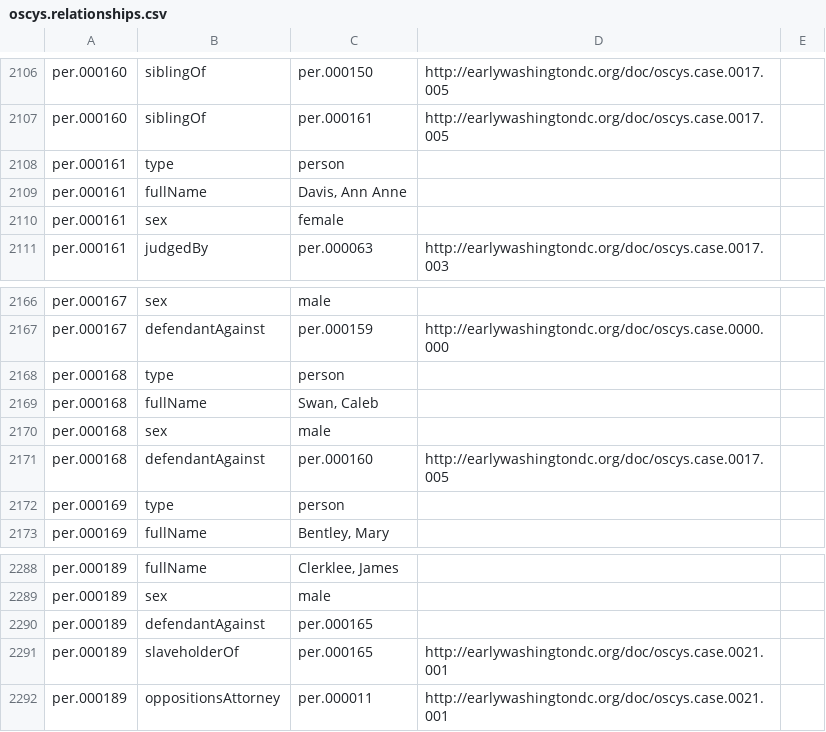
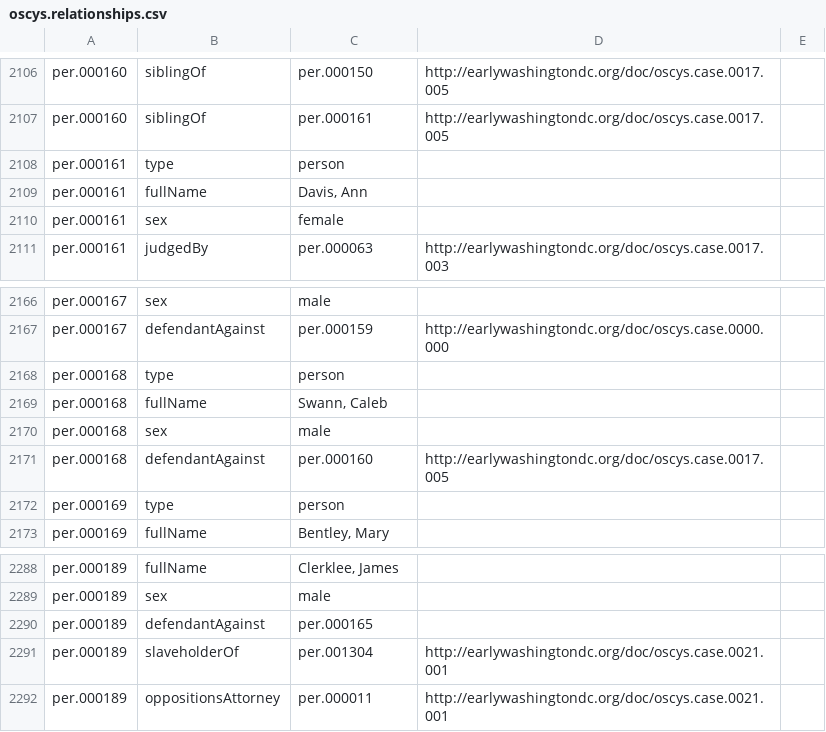
Before and after one commit to CDRH/datura, a CSV file: projects/oscys/rdf/oscys.relationships.csv, drawn as a sheet; only a part is shown, gaps mark what is left out; the diff covers the shown part only.

```diff
--- a/projects/oscys/rdf/oscys.relationships.csv
+++ b/projects/oscys/rdf/oscys.relationships.csv
@@ -2115,3 +2115,3 @@ per.000160,siblingOf,per.000161,http://earlywashingtondc.org/doc/oscys.case.0017
 per.000161,type,person,,
-per.000161,fullName,"Davis, Ann Anne",,
+per.000161,fullName,"Davis, Ann",,
 per.000161,sex,female,,
@@ -2175,3 +2175,3 @@ per.000167,defendantAgainst,per.000159,http://earlywashingtondc.org/doc/oscys.ca
 per.000168,type,person,,
-per.000168,fullName,"Swan, Caleb",,
+per.000168,fullName,"Swann, Caleb",,
 per.000168,sex,male,,
@@ -2299,3 +2299,3 @@ per.000189,sex,male,,
 per.000189,defendantAgainst,per.000165,,
-per.000189,slaveholderOf,per.000165,http://earlywashingtondc.org/doc/oscys.case.0021.001,
+per.000189,slaveholderOf,per.001304,http://earlywashingtondc.org/doc/oscys.case.0021.001,
 per.000189,oppositionsAttorney,per.000011,http://earlywashingtondc.org/doc/oscys.case.0021.001,
```
Also changed, not shown: 5 added rows and 6 edited cells elsewhere in this file.
